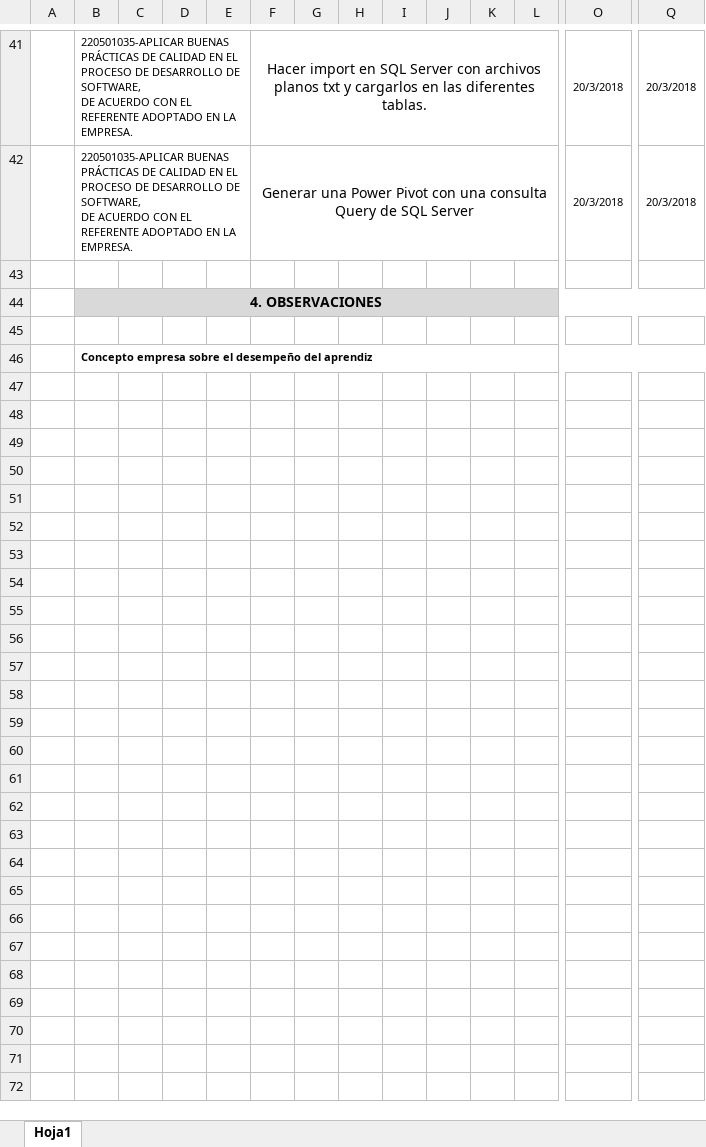
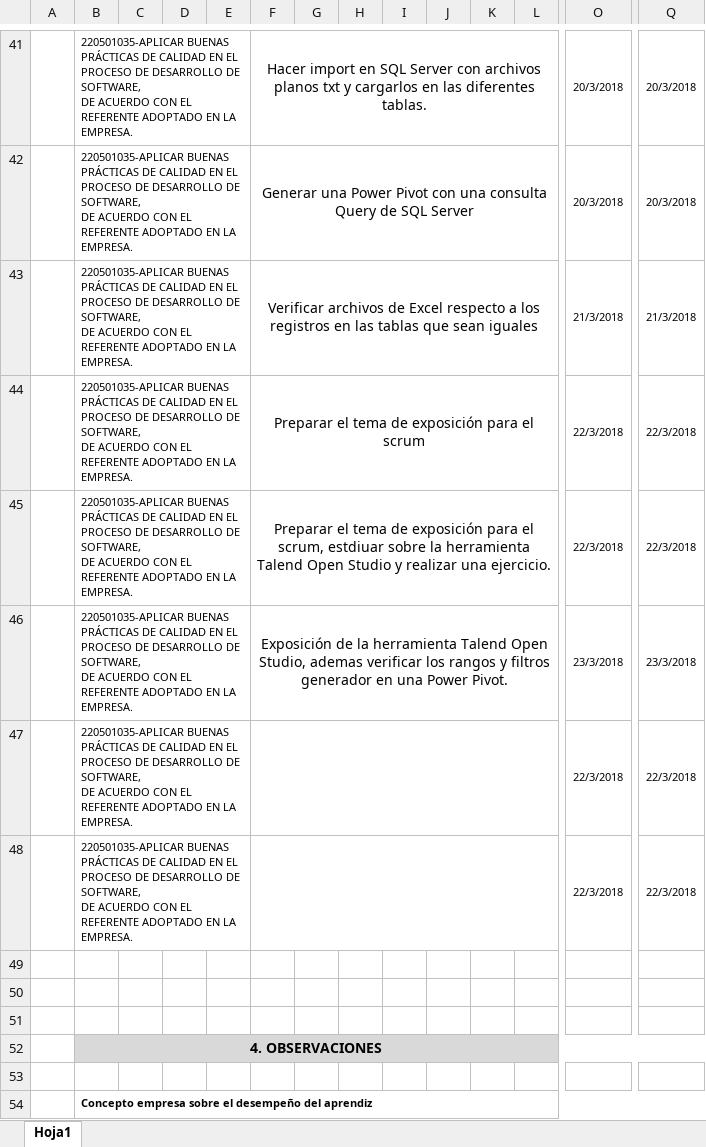
Before and after one commit to Deividpad/Files-Practice, an Excel workbook: Bitacoras/final 27 marzo/BITACORA ETAPA PRODUCTIVA(10)(1).xlsx, sheet Hoja1, drawn as a sheet; only a part is shown, gaps mark what is left out; values as stored, in another font and other column widths than the file's, no borders; charts and pictures not drawn; rows hold the shown columns only; ↵ is a line break in a cell; the diff names each change by its address in the sheet, - before the commit and + after, or states it on an @@ line.

```diff
--- a/Bitacoras/final 27 marzo/BITACORA ETAPA PRODUCTIVA(10)(1).xlsx (sheet Hoja1)
+++ b/Bitacoras/final 27 marzo/BITACORA ETAPA PRODUCTIVA(10)(1).xlsx (sheet Hoja1)
+row 43:  | 220501035-APLICAR BUENAS PRÁCTICAS DE CALIDAD EN EL PROCESO DE DESARROLLO DE SOFTWARE, ↵ DE ACUERDO CON EL REFERENTE ADOPTADO EN LA EMPRESA. |  |  |  | Verificar archivos de Excel respecto a los registros en las tablas que sean iguales |  |  |  |  |  |  | 21/3/2018 | 21/3/2018
+row 44:  | 220501035-APLICAR BUENAS PRÁCTICAS DE CALIDAD EN EL PROCESO DE DESARROLLO DE SOFTWARE, ↵ DE ACUERDO CON EL REFERENTE ADOPTADO EN LA EMPRESA. |  |  |  | Preparar el tema de exposición para el scrum |  |  |  |  |  |  | 22/3/2018 | 22/3/2018
+row 45:  | 220501035-APLICAR BUENAS PRÁCTICAS DE CALIDAD EN EL PROCESO DE DESARROLLO DE SOFTWARE, ↵ DE ACUERDO CON EL REFERENTE ADOPTADO EN LA EMPRESA. |  |  |  | Preparar el tema de exposición para el scrum, estdiuar sobre la herramienta Talend Open Studio y realizar una ejercicio. |  |  |  |  |  |  | 22/3/2018 | 22/3/2018
+row 46:  | 220501035-APLICAR BUENAS PRÁCTICAS DE CALIDAD EN EL PROCESO DE DESARROLLO DE SOFTWARE, ↵ DE ACUERDO CON EL REFERENTE ADOPTADO EN LA EMPRESA. |  |  |  | Exposición de la herramienta Talend Open Studio, ademas verificar los rangos y filtros generador en una Power Pivot. |  |  |  |  |  |  | 23/3/2018 | 23/3/2018
+row 47:  | 220501035-APLICAR BUENAS PRÁCTICAS DE CALIDAD EN EL PROCESO DE DESARROLLO DE SOFTWARE, ↵ DE ACUERDO CON EL REFERENTE ADOPTADO EN LA EMPRESA. |  |  |  |  |  |  |  |  |  |  | 22/3/2018 | 22/3/2018
+row 48:  | 220501035-APLICAR BUENAS PRÁCTICAS DE CALIDAD EN EL PROCESO DE DESARROLLO DE SOFTWARE, ↵ DE ACUERDO CON EL REFERENTE ADOPTADO EN LA EMPRESA. |  |  |  |  |  |  |  |  |  |  | 22/3/2018 | 22/3/2018
+row 49: (empty)
+row 50: (empty)
```
Also changed, not shown: 1 other file.
